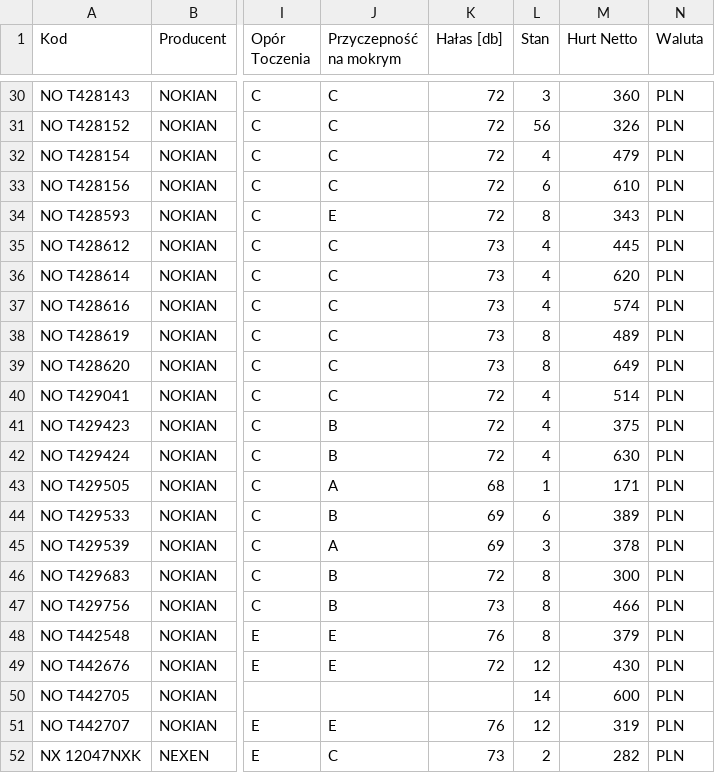
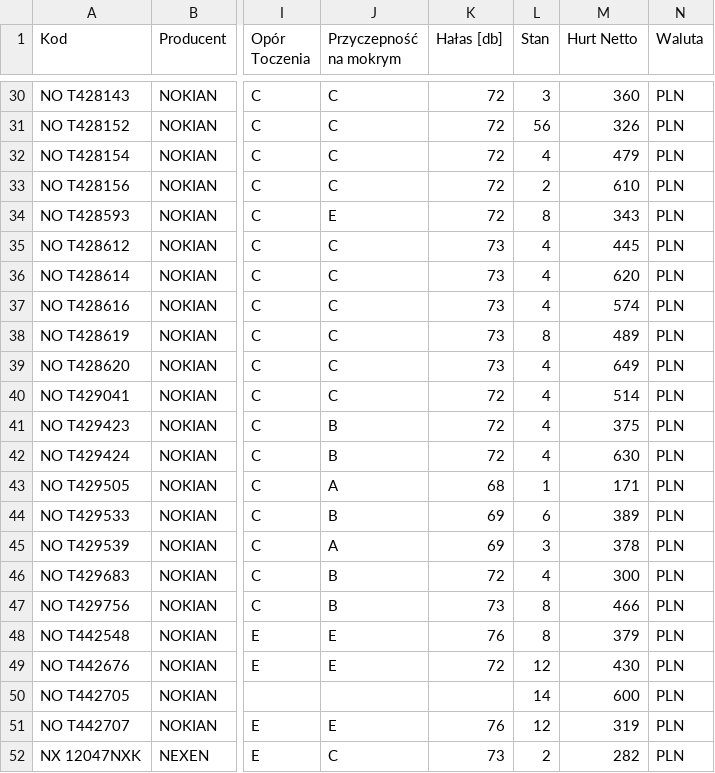
Before and after one commit to globetyre/b2b, a CSV file: PlatformaOpon.csv, drawn as a sheet; only a part is shown, gaps mark what is left out; the diff names each change by its address in the sheet, - before the commit and + after, or states it on an @@ line.

Commit message:
Nowa wersja / statusy jako model

```diff
--- a/PlatformaOpon.csv
+++ b/PlatformaOpon.csv
-L33 (Stan): 6
+L33 (Stan): 2
-L39 (Stan): 8
+L39 (Stan): 4
-L46 (Stan): 8
+L46 (Stan): 4
```
Also changed, not shown: 32 other files.
